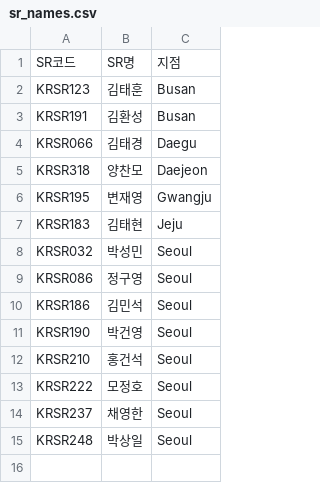
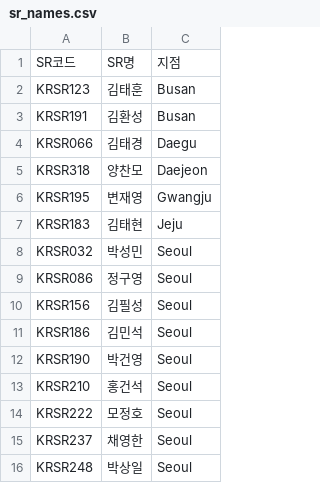
Before and after one commit to dev-toolkit-26/personal-data-viz, a CSV file: Freight/sr_names.csv, drawn as a sheet.

```diff
--- a/Freight/sr_names.csv
+++ b/Freight/sr_names.csv
@@ -9,2 +9,3 @@ KRSR032,박성민,Seoul
 KRSR086,정구영,Seoul
+KRSR156,김필성,Seoul
 KRSR186,김민석,Seoul
```
Also changed, not shown: 1 other file.
